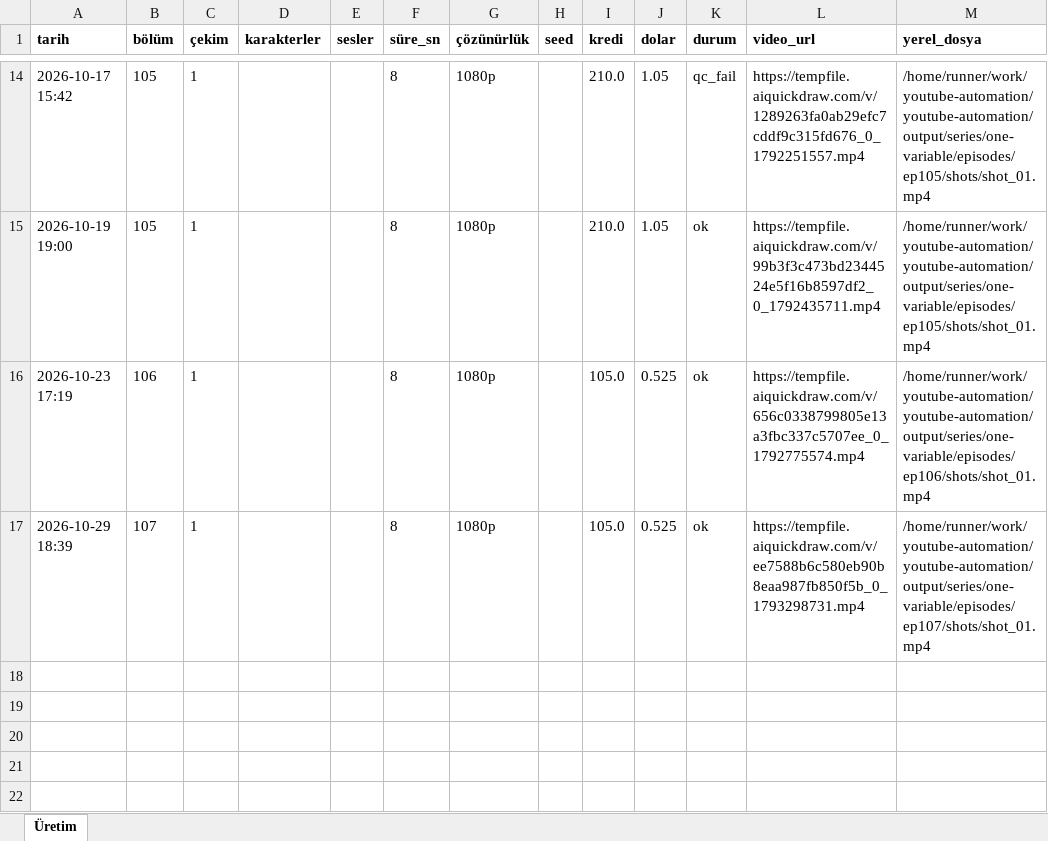
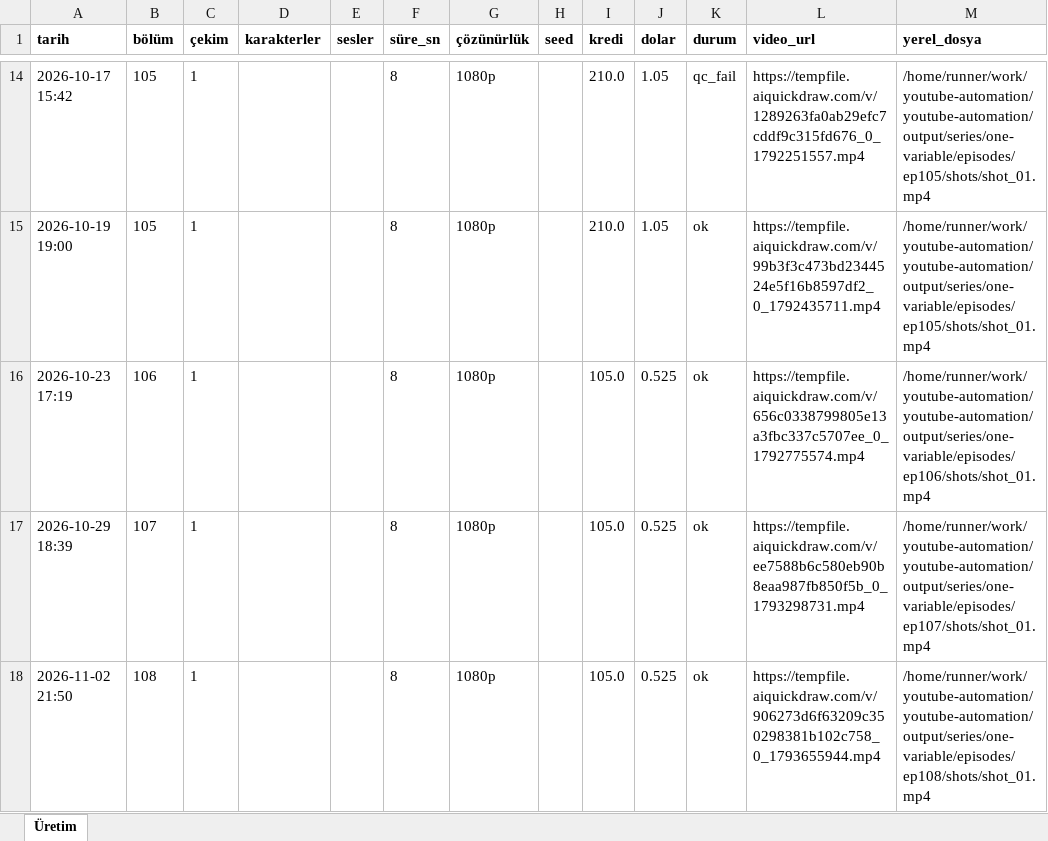
Before and after one commit to Wolkchen00/youtube-automation, an Excel workbook: galactic_experience/one-variable/series_log.xlsx, sheet Üretim, drawn as a sheet; only a part is shown, gaps mark what is left out; values as stored, in another font and other column widths than the file's, no borders; the diff names each change by its address in the sheet, - before the commit and + after, or states it on an @@ line.

```diff
--- a/galactic_experience/one-variable/series_log.xlsx (sheet Üretim)
+++ b/galactic_experience/one-variable/series_log.xlsx (sheet Üretim)
+row 18: 2026-11-02 21:50 | 108 | 1 |  |  | 8 | 1080p |  | 105.0 | 0.525 | ok | https://tempfile.aiquickdraw.com/v/906273d6f63209c350298381b102c758_0_1793655944.mp4 | /home/runner/work/youtube-automation/youtube-automation/output/series/one-variable/episodes/ep108/shots/shot_01.mp4
```
Also changed, not shown: 8 other files.
